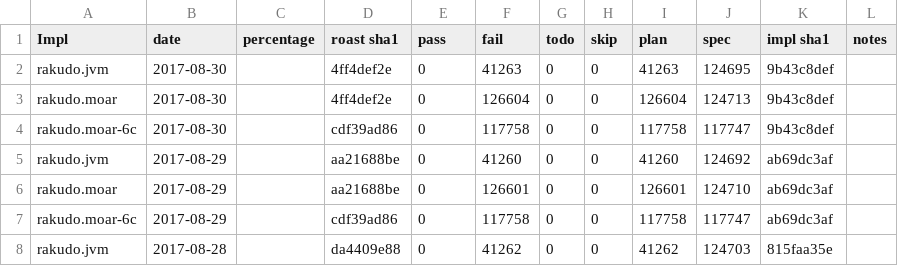
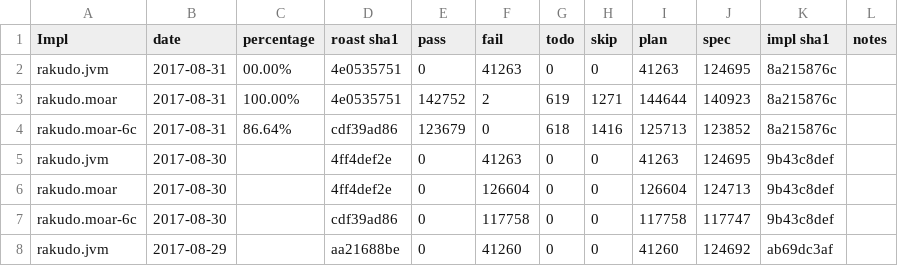
Before and after one commit to usev6/perl6-roast-data, a CSV file: perl6_pass_rates.csv, drawn as a sheet; only a part is shown; the shorter side is filled out with more unchanged rows; the diff names each change by its address in the sheet, - before the commit and + after, or states it on an @@ line.

```diff
--- a/perl6_pass_rates.csv
+++ b/perl6_pass_rates.csv
+row 2: rakudo.jvm | 2017-08-31 | 00.00% | 4e0535751 | 0 | 41263 | 0 | 0 | 41263 | 124695 | 8a215876c
+row 3: rakudo.moar | 2017-08-31 | 100.00% | 4e0535751 | 142752 | 2 | 619 | 1271 | 144644 | 140923 | 8a215876c
+row 4: rakudo.moar-6c | 2017-08-31 | 86.64% | cdf39ad86 | 123679 | 0 | 618 | 1416 | 125713 | 123852 | 8a215876c
```
Also changed, not shown: 2 other files.
